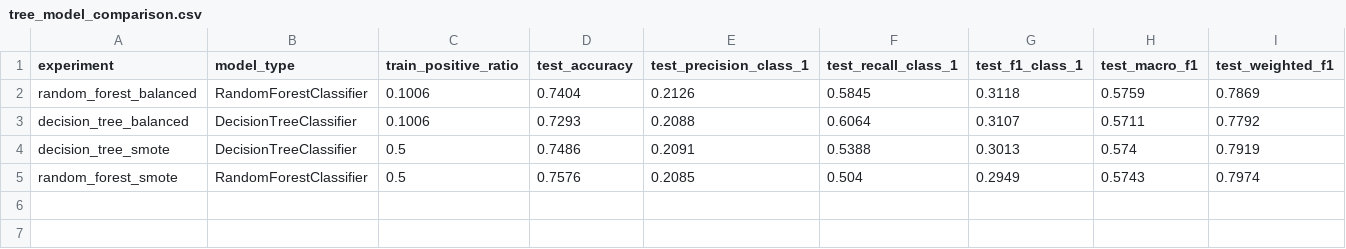
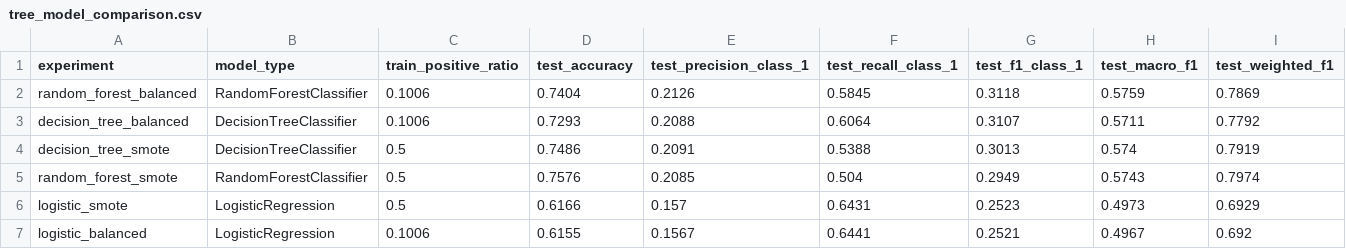
Before and after one commit to khawlah-dev/UN_STUD_ML, a CSV file: results/tree_model_comparison.csv (was tree_model_comparison.csv), drawn as a sheet.

```diff
--- a/tree_model_comparison.csv
+++ b/results/tree_model_comparison.csv
@@ -5 +5,3 @@ decision_tree_smote,DecisionTreeClassifier,0.5,0.7486,0.2091,0.5388,0.3013,0.574
 random_forest_smote,RandomForestClassifier,0.5,0.7576,0.2085,0.504,0.2949,0.5743,0.7974
+logistic_smote,LogisticRegression,0.5,0.6166,0.157,0.6431,0.2523,0.4973,0.6929
+logistic_balanced,LogisticRegression,0.1006,0.6155,0.1567,0.6441,0.2521,0.4967,0.692
```
Also changed, not shown: best_tree_feature_importance.csv, 11 other files.
